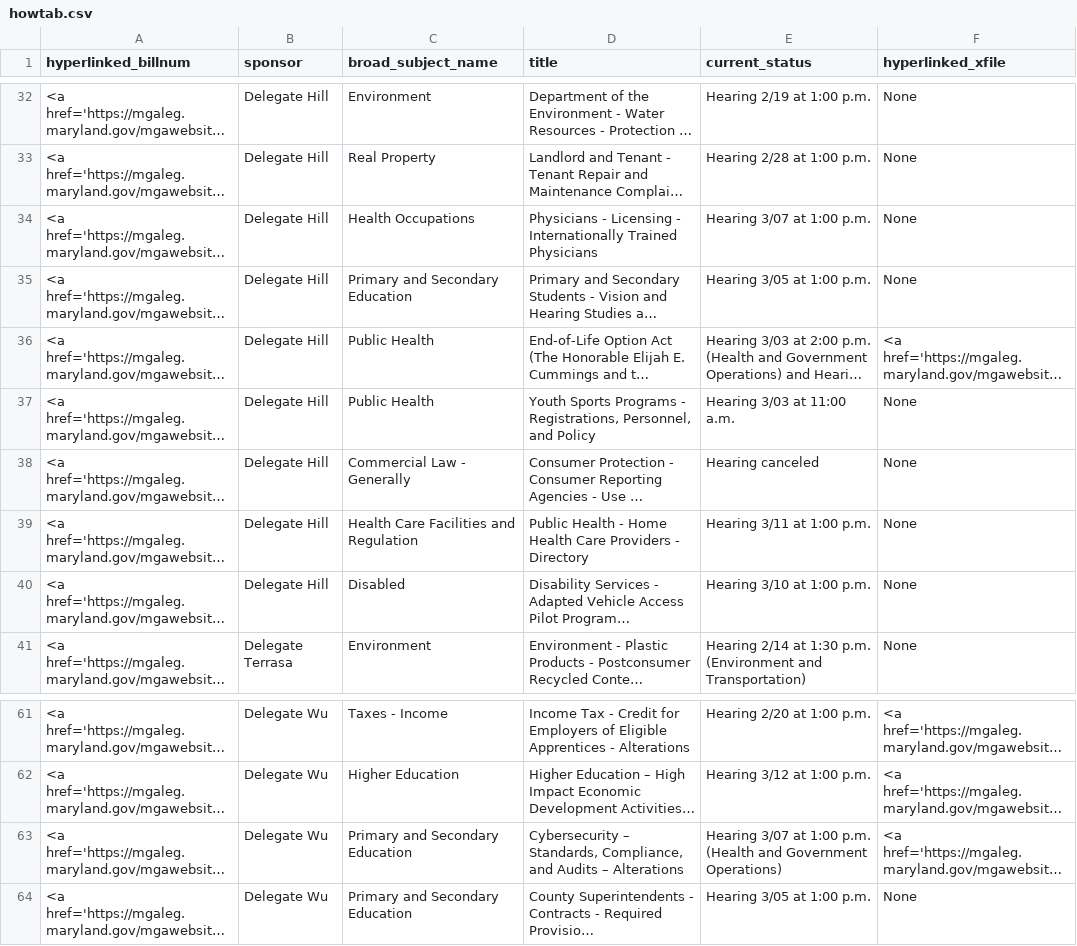
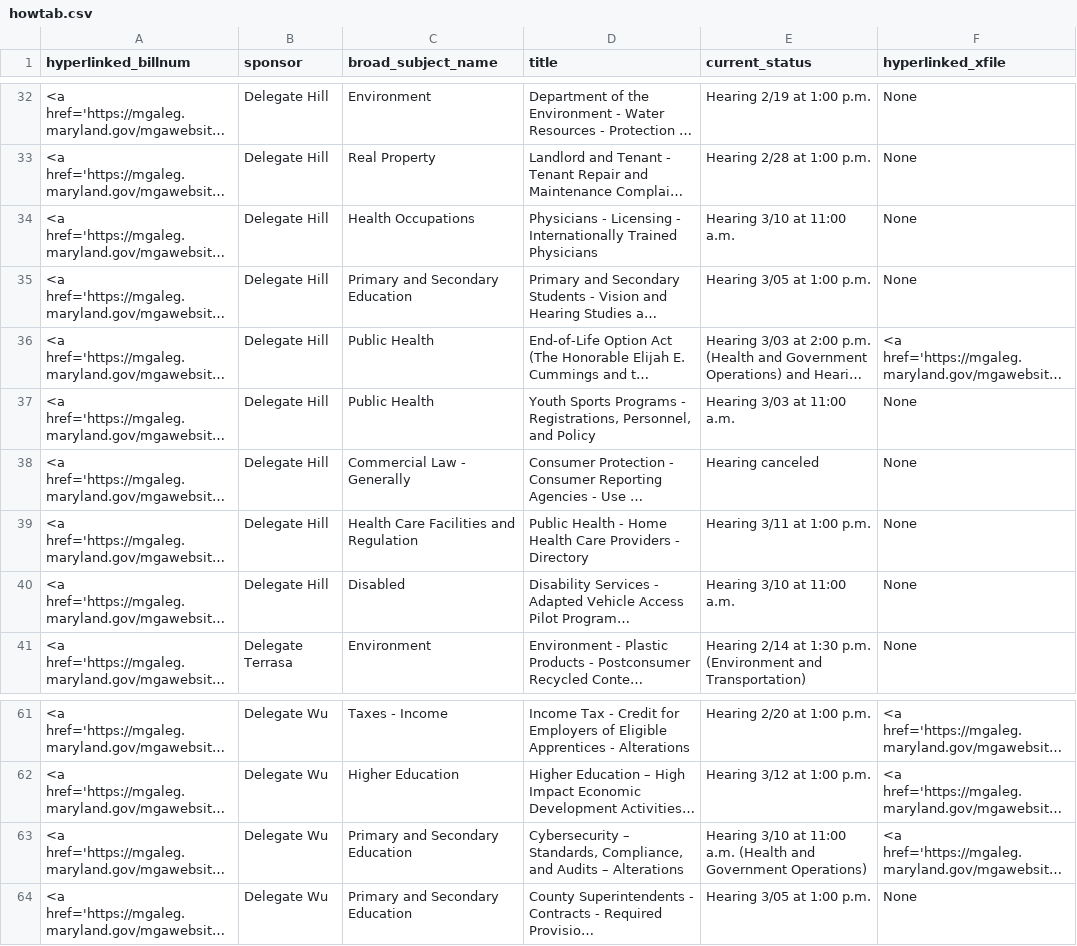
Before and after one commit to Baltimore-Sun/md-ga-bill-tracker, a CSV file: howtab.csv, drawn as a sheet; only a part is shown, gaps mark what is left out; long unchanged cells end in …; the diff names each change by its address in the sheet, - before the commit and + after, or states it on an @@ line.

```diff
--- a/howtab.csv
+++ b/howtab.csv
-E34 (current_status): Hearing 3/07 at 1:00 p.m.
+E34 (current_status): Hearing 3/10 at 11:00 a.m.
-E40 (current_status): Hearing 3/10 at 1:00 p.m.
+E40 (current_status): Hearing 3/10 at 11:00 a.m.
-E63 (current_status): Hearing 3/07 at 1:00 p.m. (Health and…
+E63 (current_status): Hearing 3/10 at 11:00 a.m. (Health and…
```
Also changed, not shown: aatab.csv.
